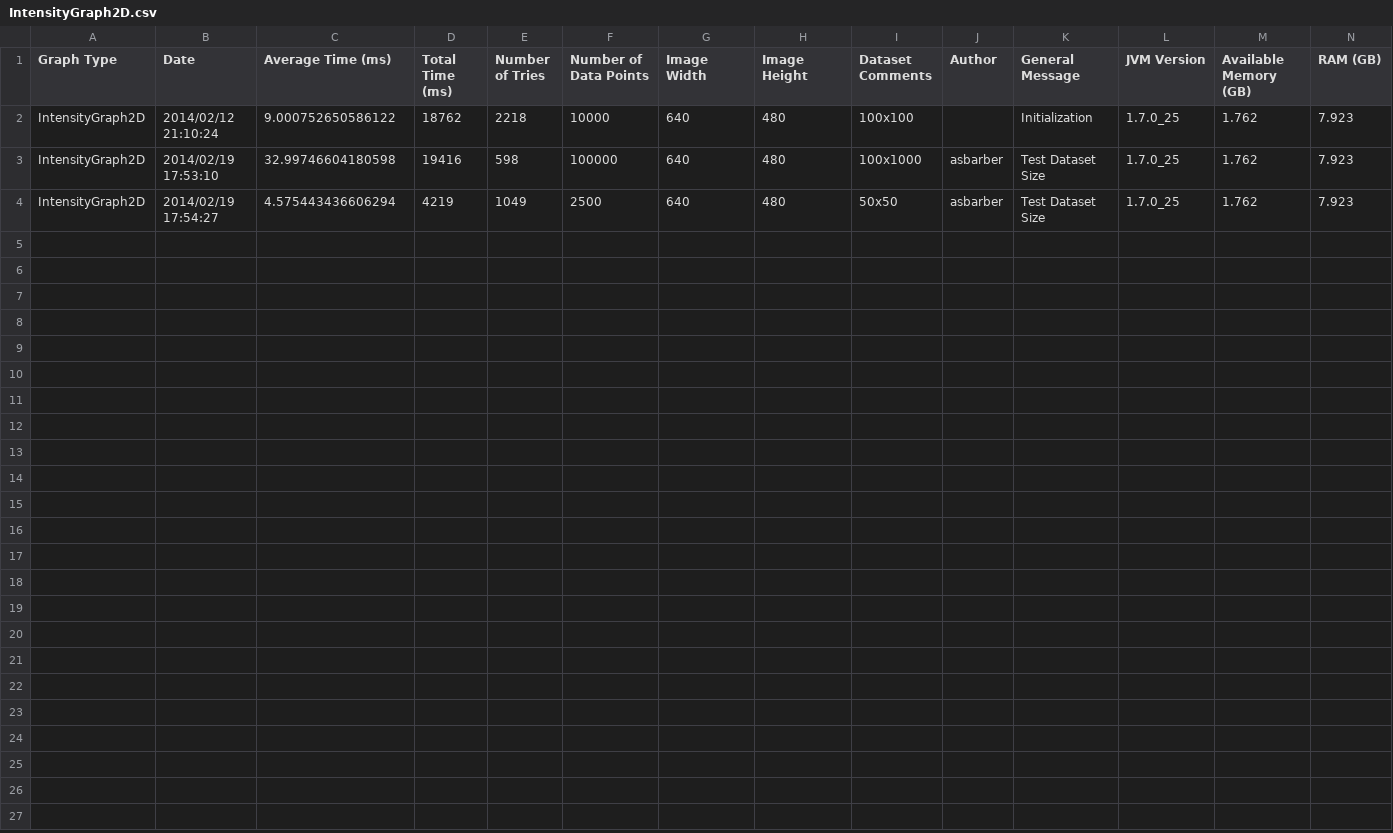
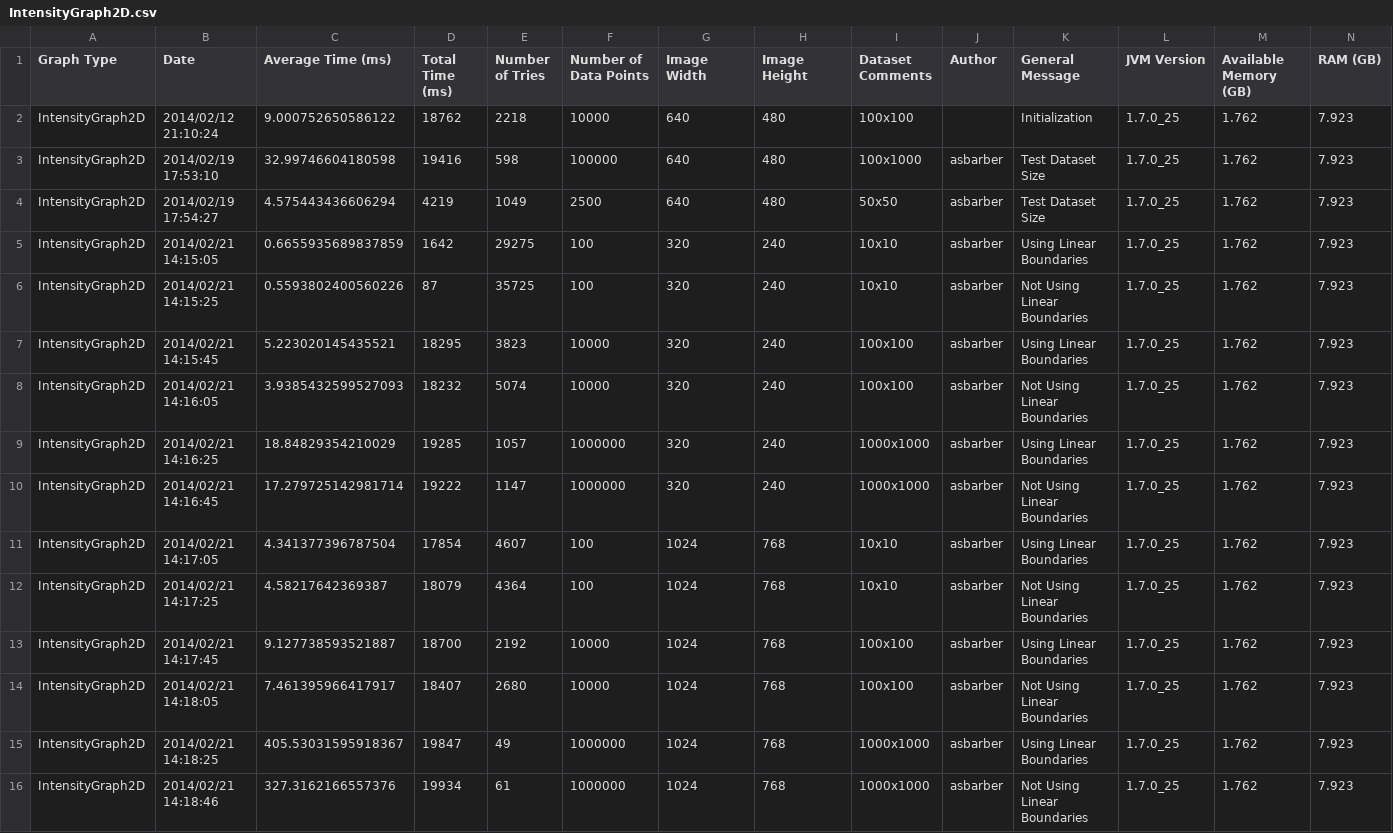
Before and after one commit to diirt/diirt, a CSV file: graphene/ProfileResults/IntensityGraph2D.csv, drawn as a sheet.

Commit message:
Profiling 	-Second initializer for multi level profile tables 	-ran the test case profiles

```diff
--- a/graphene/ProfileResults/IntensityGraph2D.csv
+++ b/graphene/ProfileResults/IntensityGraph2D.csv
@@ -4 +4,13 @@
 "IntensityGraph2D","2014/02/19 17:54:27",4.575443436606294,4219,1049,2500,640,480,"50x50","asbarber","Test Dataset Size","1.7.0_25",1.762,7.923
+"IntensityGraph2D","2014/02/21 14:15:05",0.6655935689837859,1642,29275,100,320,240,"10x10","asbarber","Using Linear Boundaries","1.7.0_25",1.762,7.923
+"IntensityGraph2D","2014/02/21 14:15:25",0.5593802400560226,87,35725,100,320,240,"10x10","asbarber","Not Using Linear Boundaries","1.7.0_25",1.762,7.923
+"IntensityGraph2D","2014/02/21 14:15:45",5.223020145435521,18295,3823,10000,320,240,"100x100","asbarber","Using Linear Boundaries","1.7.0_25",1.762,7.923
+"IntensityGraph2D","2014/02/21 14:16:05",3.9385432599527093,18232,5074,10000,320,240,"100x100","asbarber","Not Using Linear Boundaries","1.7.0_25",1.762,7.923
+"IntensityGraph2D","2014/02/21 14:16:25",18.84829354210029,19285,1057,1000000,320,240,"1000x1000","asbarber","Using Linear Boundaries","1.7.0_25",1.762,7.923
+"IntensityGraph2D","2014/02/21 14:16:45",17.279725142981714,19222,1147,1000000,320,240,"1000x1000","asbarber","Not Using Linear Boundaries","1.7.0_25",1.762,7.923
+"IntensityGraph2D","2014/02/21 14:17:05",4.341377396787504,17854,4607,100,1024,768,"10x10","asbarber","Using Linear Boundaries","1.7.0_25",1.762,7.923
+"IntensityGraph2D","2014/02/21 14:17:25",4.58217642369387,18079,4364,100,1024,768,"10x10","asbarber","Not Using Linear Boundaries","1.7.0_25",1.762,7.923
+"IntensityGraph2D","2014/02/21 14:17:45",9.127738593521887,18700,2192,10000,1024,768,"100x100","asbarber","Using Linear Boundaries","1.7.0_25",1.762,7.923
+"IntensityGraph2D","2014/02/21 14:18:05",7.461395966417917,18407,2680,10000,1024,768,"100x100","asbarber","Not Using Linear Boundaries","1.7.0_25",1.762,7.923
+"IntensityGraph2D","2014/02/21 14:18:25",405.53031595918367,19847,49,1000000,1024,768,"1000x1000","asbarber","Using Linear Boundaries","1.7.0_25",1.762,7.923
+"IntensityGraph2D","2014/02/21 14:18:46",327.3162166557376,19934,61,1000000,1024,768,"1000x1000","asbarber","Not Using Linear Boundaries","1.7.0_25",1.762,7.923
```
Also changed, not shown: graphene/ProfileResults/Histogram1D.csv, graphene/ProfileResults/LineGraph2D.csv, 13 other files.
